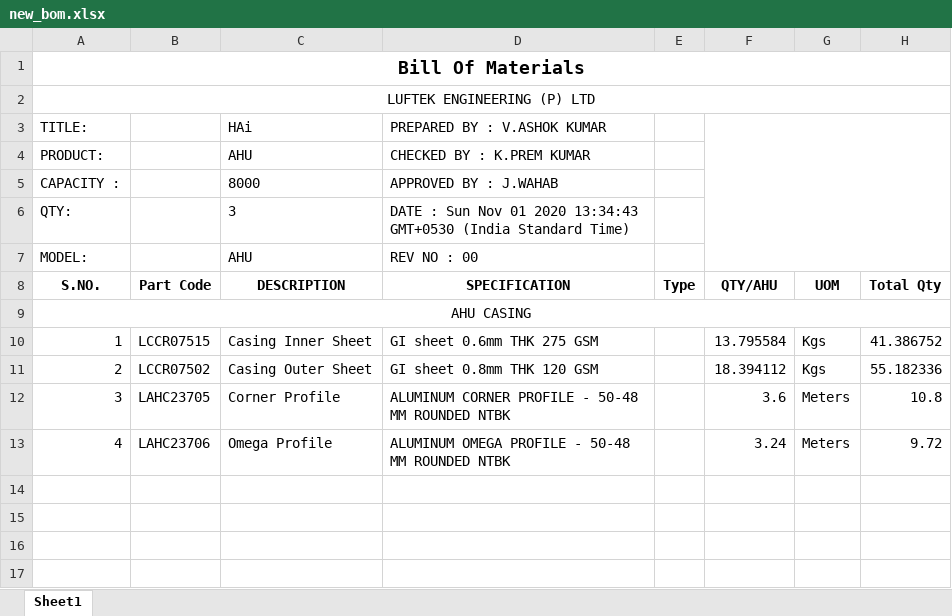
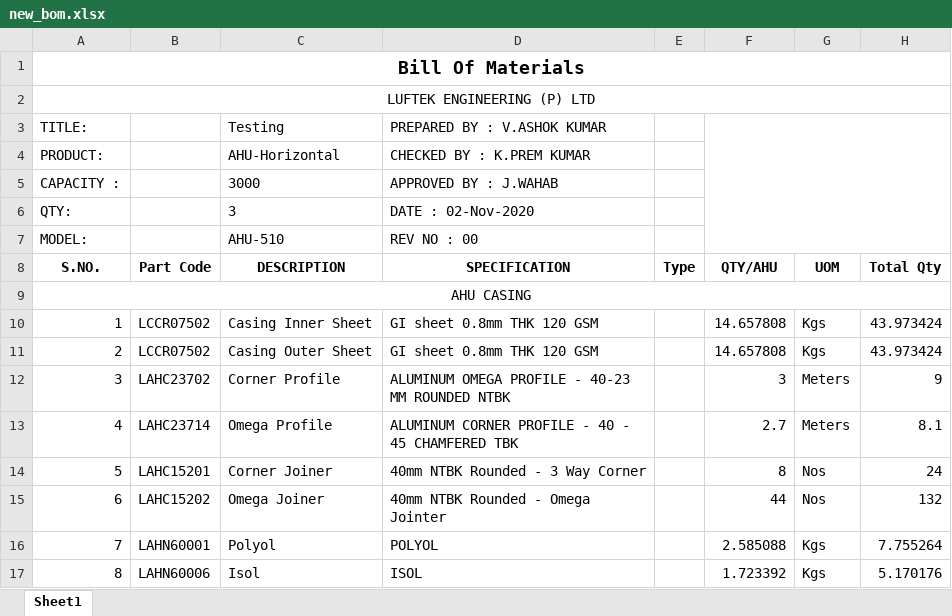
Before and after one commit to habloo94/node_ahuBom, an Excel workbook: data/calc/new_bom.xlsx, sheet Sheet1, drawn as a sheet; values as stored, in another font and other column widths than the file's, no borders; the diff names each change by its address in the sheet, - before the commit and + after, or states it on an @@ line.

```diff
--- a/data/calc/new_bom.xlsx (sheet Sheet1)
+++ b/data/calc/new_bom.xlsx (sheet Sheet1)
-C3 (DESCRIPTION): HAi
+C3 (DESCRIPTION): Testing
-C4 (DESCRIPTION): AHU
+C4 (DESCRIPTION): AHU-Horizontal
-C5 (DESCRIPTION): 8000
+C5 (DESCRIPTION): 3000
-D6 (SPECIFICATION): DATE : Sun Nov 01 2020 13:34:43 GMT+0530 (India Standard Time)
+D6 (SPECIFICATION): DATE : 02-Nov-2020
-C7 (DESCRIPTION): AHU
+C7 (DESCRIPTION): AHU-510
-B10 (Part Code): LCCR07515
+B10 (Part Code): LCCR07502
-D10 (SPECIFICATION): GI sheet 0.6mm THK 275 GSM
+D10 (SPECIFICATION): GI sheet 0.8mm THK 120 GSM
-F10 (QTY/AHU): 13.795584
+F10 (QTY/AHU): 14.657808
-H10 (Total Qty): 41.386752
+H10 (Total Qty): 43.973424
-F11 (QTY/AHU): 18.394112
+F11 (QTY/AHU): 14.657808
-H11 (Total Qty): 55.182336
+H11 (Total Qty): 43.973424
-B12 (Part Code): LAHC23705
+B12 (Part Code): LAHC23702
-D12 (SPECIFICATION): ALUMINUM CORNER PROFILE - 50-48 MM ROUNDED…
+D12 (SPECIFICATION): ALUMINUM OMEGA PROFILE - 40-23 MM ROUNDED…
-F12 (QTY/AHU): 3.6
+F12 (QTY/AHU): 3
-H12 (Total Qty): 10.8
+H12 (Total Qty): 9
-B13 (Part Code): LAHC23706
+B13 (Part Code): LAHC23714
-D13 (SPECIFICATION): ALUMINUM OMEGA PROFILE - 50-48 MM ROUNDED NTBK
+D13 (SPECIFICATION): ALUMINUM CORNER PROFILE - 40 - 45 CHAMFERED TBK
-F13 (QTY/AHU): 3.24
+F13 (QTY/AHU): 2.7
-H13 (Total Qty): 9.72
+H13 (Total Qty): 8.1
+row 14: 5 | LAHC15201 | Corner Joiner | 40mm NTBK Rounded - 3 Way Corner |  | 8 | Nos | 24
+row 15: 6 | LAHC15202 | Omega Joiner | 40mm NTBK Rounded - Omega Jointer |  | 44 | Nos | 132
+row 16: 7 | LAHN60001 | Polyol | POLYOL |  | 2.585088 | Kgs | 7.755264
+row 17: 8 | LAHN60006 | Isol | ISOL |  | 1.723392 | Kgs | 5.170176
```
Also changed, not shown: data/calc/casing.xlsx, data/item_master.xlsx, 3 other files.
